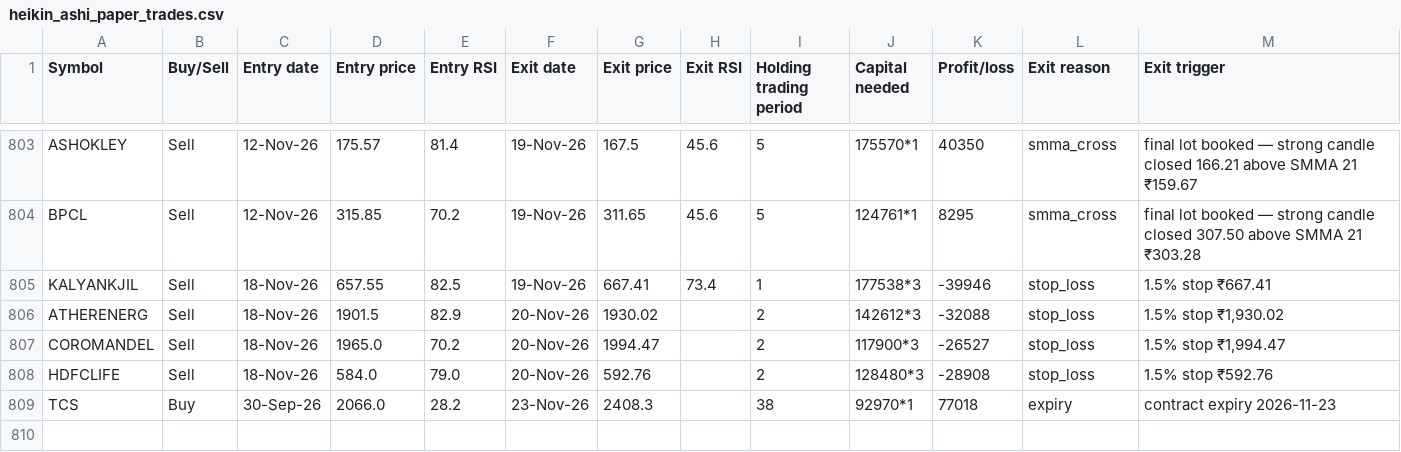
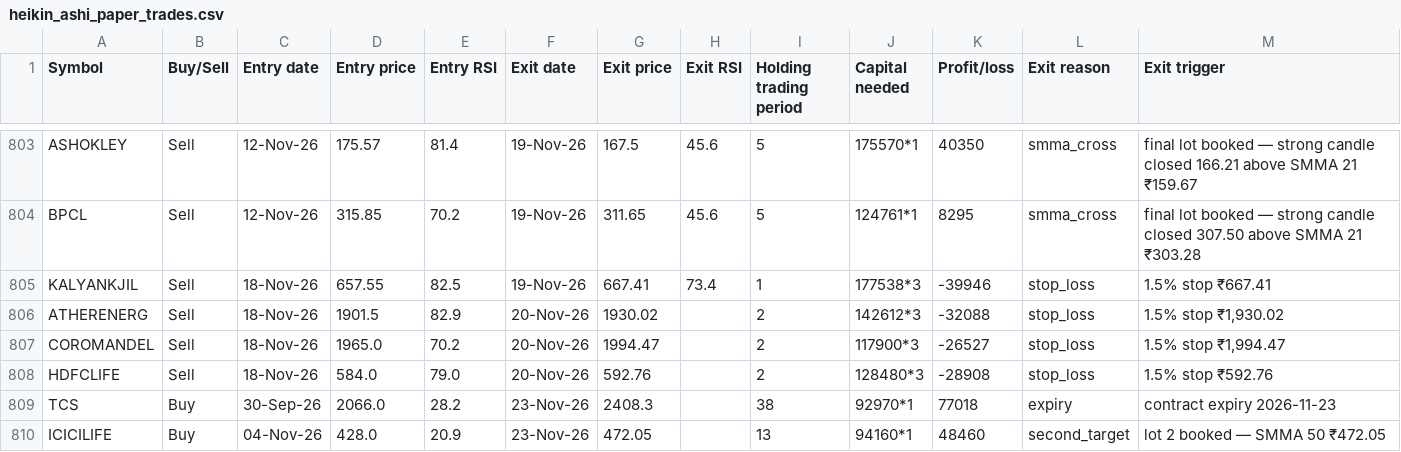
Before and after one commit to AbhilashMunnur/oi-with-stocks, a CSV file: data/heikin_ashi_paper_trades.csv, drawn as a sheet; only a part is shown, gaps mark what is left out.

```diff
--- a/data/heikin_ashi_paper_trades.csv
+++ b/data/heikin_ashi_paper_trades.csv
@@ -809 +809,2 @@ HDFCLIFE,Sell,18-Nov-26,584.0,79.0,20-Nov-26,592.76,,2,128480*3,-28908,stop_loss
 TCS,Buy,30-Sep-26,2066.0,28.2,23-Nov-26,2408.3,,38,92970*1,77018,expiry,contract expiry 2026-11-23
+ICICILIFE,Buy,04-Nov-26,428.0,20.9,23-Nov-26,472.05,,13,94160*1,48460,second_target,lot 2 booked — SMMA 50 ₹472.05
```
Also changed, not shown: 5 other files.
